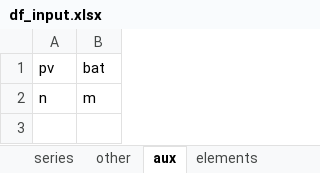
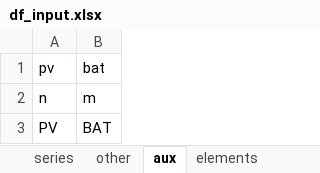
Before and after one commit to christianLeomil/masterthesis, an Excel workbook: input/df_input.xlsx, sheet aux, drawn as a sheet; values as stored, in another font and other column widths than the file's, no borders; the diff names each change by its address in the sheet, - before the commit and + after, or states it on an @@ line.

```diff
--- a/input/df_input.xlsx (sheet aux)
+++ b/input/df_input.xlsx (sheet aux)
+row 3: PV | BAT
```
Also changed, not shown: sheet pv, output/df_conect.xlsx, output/df_variables.xlsx, 2 other files.
